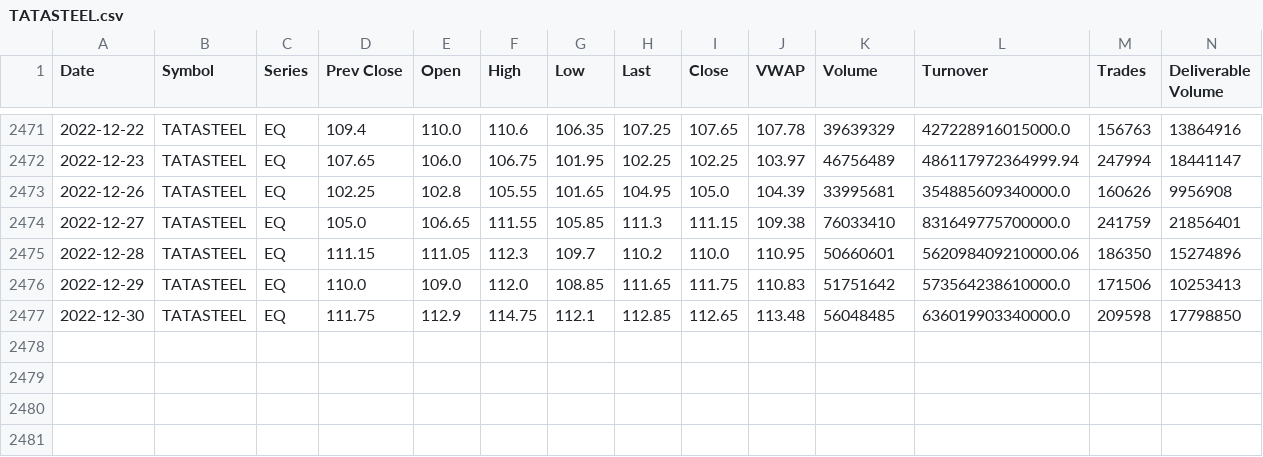
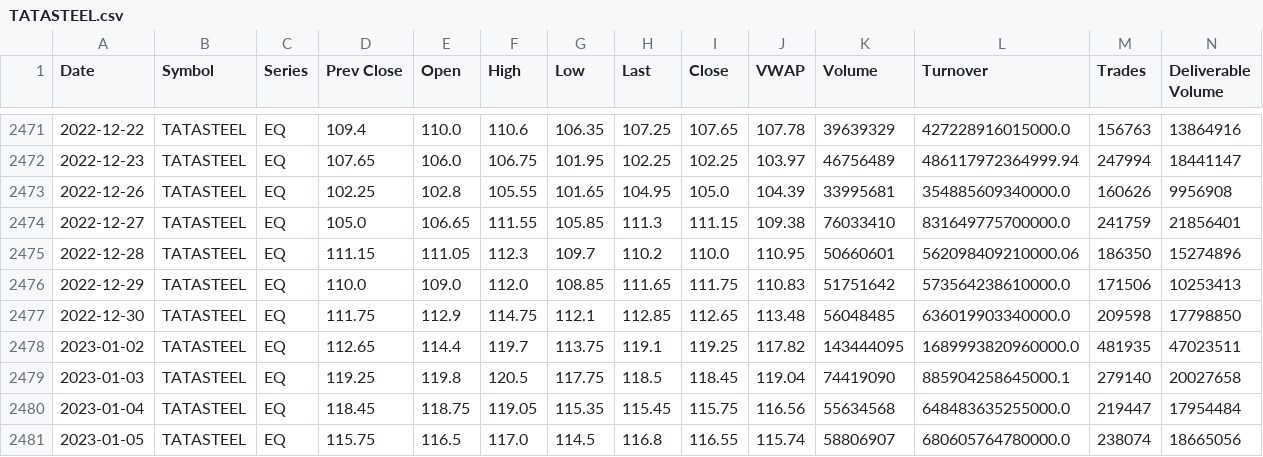
Before and after one commit to gaganchandan/StockPick, a CSV file: data/TATASTEEL.csv, drawn as a sheet; only a part is shown, gaps mark what is left out; rows hold the shown columns only; the diff names each change by its address in the sheet, - before the commit and + after, or states it on an @@ line.

Commit message:
Download latest data through get.py.

```diff
--- a/data/TATASTEEL.csv
+++ b/data/TATASTEEL.csv
+row 2478: 2023-01-02 | TATASTEEL | EQ | 112.65 | 114.4 | 119.7 | 113.75 | 119.1 | 119.25 | 117.82 | 143444095 | 1689993820960000.0 | 481935 | 47023511
+row 2479: 2023-01-03 | TATASTEEL | EQ | 119.25 | 119.8 | 120.5 | 117.75 | 118.5 | 118.45 | 119.04 | 74419090 | 885904258645000.1 | 279140 | 20027658
+row 2480: 2023-01-04 | TATASTEEL | EQ | 118.45 | 118.75 | 119.05 | 115.35 | 115.45 | 115.75 | 116.56 | 55634568 | 648483635255000.0 | 219447 | 17954484
+row 2481: 2023-01-05 | TATASTEEL | EQ | 115.75 | 116.5 | 117.0 | 114.5 | 116.8 | 116.55 | 115.74 | 58806907 | 680605764780000.0 | 238074 | 18665056
```
Also changed, not shown: data/COFFEEDAY.csv, data/NIFTYBEES.csv, 4 other files.
